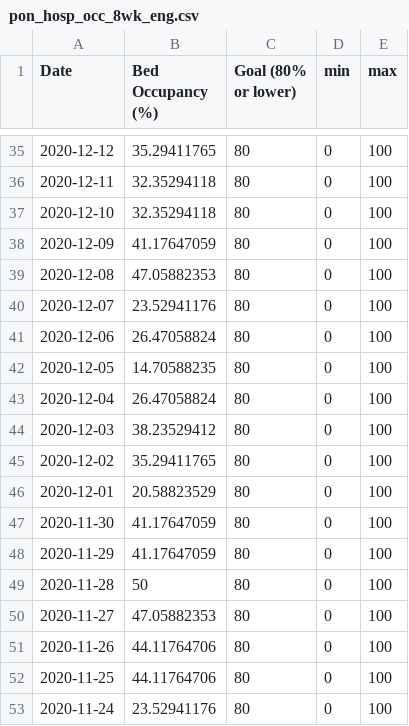
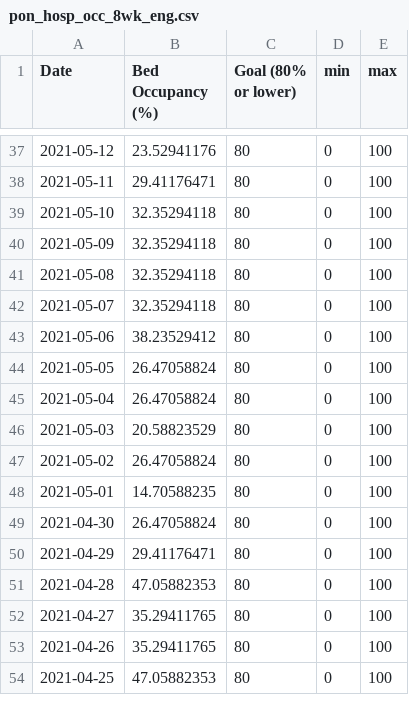
Before and after one commit to SCPHCovid19Data/scph_covid19, a CSV file: pon_hosp_occ_8wk_eng.csv, drawn as a sheet; only a part is shown, gaps mark what is left out; the diff covers the shown part only.

```diff
--- a/pon_hosp_occ_8wk_eng.csv
+++ b/pon_hosp_occ_8wk_eng.csv
@@ -35,19 +37,18 @@
-"2020-12-12",35.29411765,80,0,100
-"2020-12-11",32.35294118,80,0,100
-"2020-12-10",32.35294118,80,0,100
-"2020-12-09",41.17647059,80,0,100
-"2020-12-08",47.05882353,80,0,100
-"2020-12-07",23.52941176,80,0,100
-"2020-12-06",26.47058824,80,0,100
-"2020-12-05",14.70588235,80,0,100
-"2020-12-04",26.47058824,80,0,100
-"2020-12-03",38.23529412,80,0,100
-"2020-12-02",35.29411765,80,0,100
-"2020-12-01",20.58823529,80,0,100
-"2020-11-30",41.17647059,80,0,100
-"2020-11-29",41.17647059,80,0,100
-"2020-11-28",50,80,0,100
-"2020-11-27",47.05882353,80,0,100
-"2020-11-26",44.11764706,80,0,100
-"2020-11-25",44.11764706,80,0,100
-"2020-11-24",23.52941176,80,0,100
+"2021-05-12",23.52941176,80,0,100
+"2021-05-11",29.41176471,80,0,100
+"2021-05-10",32.35294118,80,0,100
+"2021-05-09",32.35294118,80,0,100
+"2021-05-08",32.35294118,80,0,100
+"2021-05-07",32.35294118,80,0,100
+"2021-05-06",38.23529412,80,0,100
+"2021-05-05",26.47058824,80,0,100
+"2021-05-04",26.47058824,80,0,100
+"2021-05-03",20.58823529,80,0,100
+"2021-05-02",26.47058824,80,0,100
+"2021-05-01",14.70588235,80,0,100
+"2021-04-30",26.47058824,80,0,100
+"2021-04-29",29.41176471,80,0,100
+"2021-04-28",47.05882353,80,0,100
+"2021-04-27",35.29411765,80,0,100
+"2021-04-26",35.29411765,80,0,100
+"2021-04-25",47.05882353,80,0,100
```
Also changed, not shown: 2 added rows, 1 removed row and 68 edited cells elsewhere in this file, pon_hosp_occ_8wk_esp.csv, pon_hosp_occ_hist_eng.csv, 1 other file.
